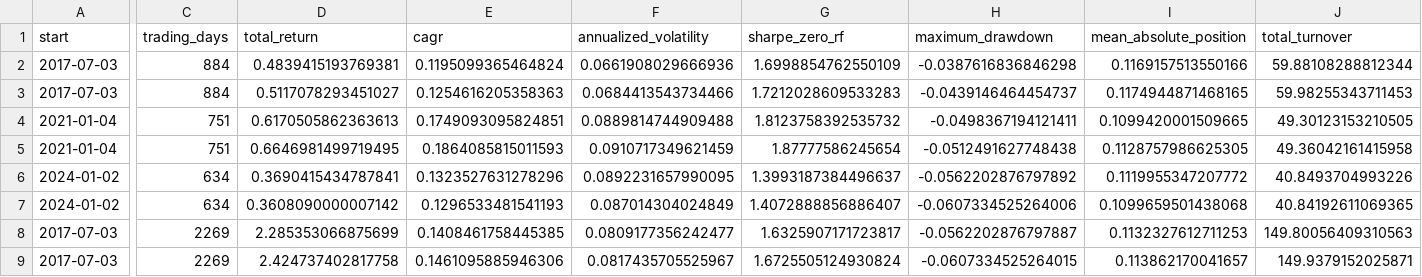
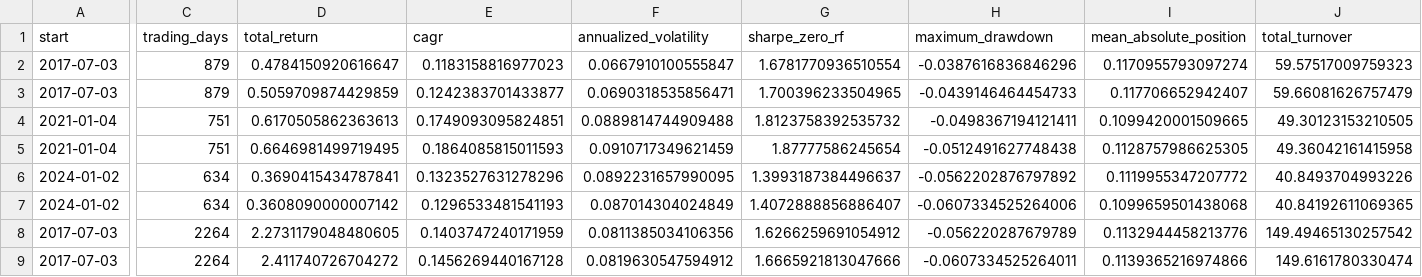
Before and after one commit to Shuhan-yang-math/henry-hub-natural-gas, a CSV file: naturalgas/processed/south_central_storage_strategy/period_comparison.csv, drawn as a sheet; only a part is shown, gaps mark what is left out; the diff covers the shown part only; the diff names each change by its address in the sheet, - before the commit and + after, or states it on an @@ line.

```diff
--- a/naturalgas/processed/south_central_storage_strategy/period_comparison.csv
+++ b/naturalgas/processed/south_central_storage_strategy/period_comparison.csv
-C2:C3 (trading_days): 884
+C2:C3 (trading_days): 879
-D2 (total_return): 0.4839415193769381
+D2 (total_return): 0.4784150920616647
-E2 (cagr): 0.1195099365464824
+E2 (cagr): 0.1183158816977023
-F2 (annualized_volatility): 0.0661908029666936
+F2 (annualized_volatility): 0.0667910100555847
-G2 (sharpe_zero_rf): 1.6998854762550109
+G2 (sharpe_zero_rf): 1.6781770936510554
-H2 (maximum_drawdown): -0.0387616836846298
+H2 (maximum_drawdown): -0.0387616836846296
-I2 (mean_absolute_position): 0.1169157513550166
+I2 (mean_absolute_position): 0.1170955793097274
-J2 (total_turnover): 59.88108288812344
+J2 (total_turnover): 59.57517009759323
-D3 (total_return): 0.5117078293451027
+D3 (total_return): 0.5059709874429859
-E3 (cagr): 0.1254616205358363
+E3 (cagr): 0.1242383701433877
-F3 (annualized_volatility): 0.0684413543734466
+F3 (annualized_volatility): 0.0690318535856471
-G3 (sharpe_zero_rf): 1.7212028609533283
+G3 (sharpe_zero_rf): 1.700396233504965
-H3 (maximum_drawdown): -0.0439146464454737
+H3 (maximum_drawdown): -0.0439146464454733
-I3 (mean_absolute_position): 0.1174944871468165
+I3 (mean_absolute_position): 0.117706652942407
-J3 (total_turnover): 59.98255343711453
+J3 (total_turnover): 59.66081626757479
-C8:C9 (trading_days): 2269
+C8:C9 (trading_days): 2264
-D8 (total_return): 2.285353066875699
+D8 (total_return): 2.2731179048480605
-E8 (cagr): 0.1408461758445385
+E8 (cagr): 0.1403747240171959
-F8 (annualized_volatility): 0.0809177356242477
+F8 (annualized_volatility): 0.0811385034106356
-G8 (sharpe_zero_rf): 1.6325907171723817
+G8 (sharpe_zero_rf): 1.6266259691054912
-H8 (maximum_drawdown): -0.0562202876797887
+H8 (maximum_drawdown): -0.056220287679789
-I8 (mean_absolute_position): 0.1132327612711253
+I8 (mean_absolute_position): 0.1132944458213776
-J8 (total_turnover): 149.80056409310563
+J8 (total_turnover): 149.49465130257542
-D9 (total_return): 2.424737402817758
+D9 (total_return): 2.411740726704272
-E9 (cagr): 0.1461095885946306
+E9 (cagr): 0.1456269440167128
-F9 (annualized_volatility): 0.0817435705525967
+F9 (annualized_volatility): 0.0819630547594912
-G9 (sharpe_zero_rf): 1.6725505124930824
+G9 (sharpe_zero_rf): 1.6665921813047666
-H9 (maximum_drawdown): -0.0607334525264015
+H9 (maximum_drawdown): -0.0607334525264011
-I9 (mean_absolute_position): 0.113862170041657
+I9 (mean_absolute_position): 0.1139365216974866
-J9 (total_turnover): 149.9379152025871
+J9 (total_turnover): 149.6161780330474
```
Also changed, not shown: 8 edited cells elsewhere in this file, naturalgas/processed/south_central_storage_strategy/annual_comparison.csv, results/experiments/d1_3_storage_amplified/period_metrics.csv, 42 other files.
